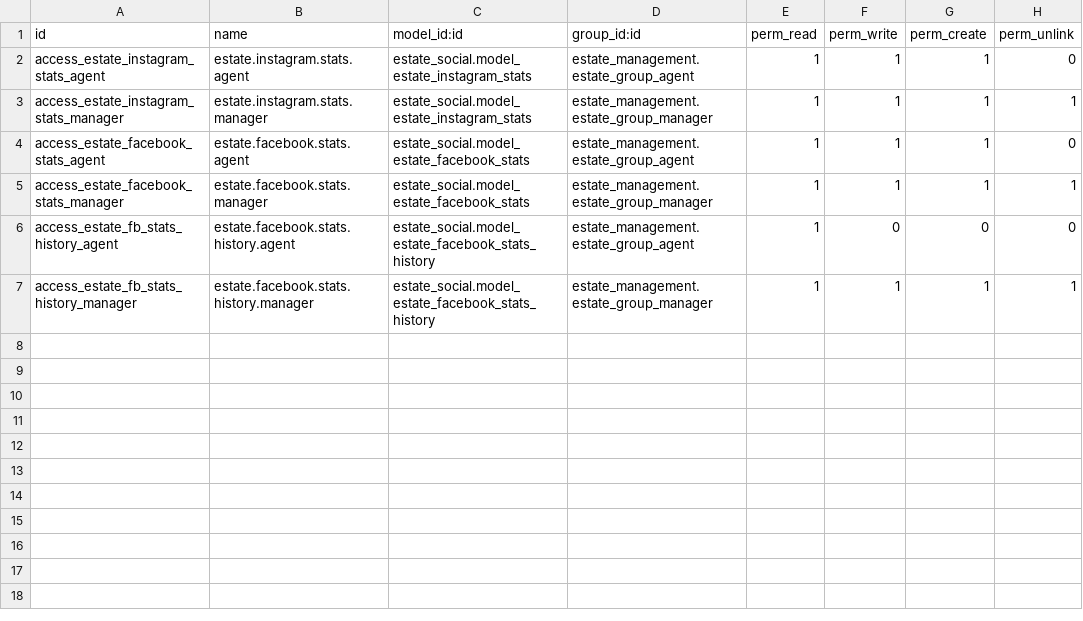
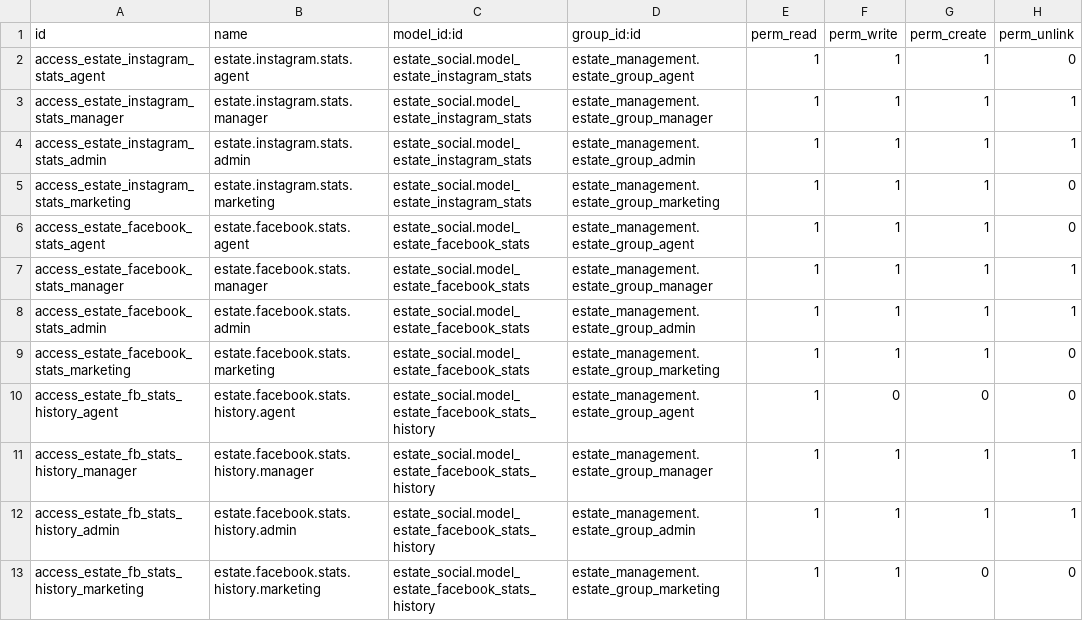
Before and after one commit to JustinLucero07/TesisOdoo, a CSV file: estate_social/security/ir.model.access.csv, drawn as a sheet.

```diff
--- a/estate_social/security/ir.model.access.csv
+++ b/estate_social/security/ir.model.access.csv
@@ -3,5 +3,11 @@ access_estate_instagram_stats_agent,estate.instagram.stats.agent,estate_social.m
 access_estate_instagram_stats_manager,estate.instagram.stats.manager,estate_social.model_estate_instagram_stats,estate_management.estate_group_manager,1,1,1,1
+access_estate_instagram_stats_admin,estate.instagram.stats.admin,estate_social.model_estate_instagram_stats,estate_management.estate_group_admin,1,1,1,1
+access_estate_instagram_stats_marketing,estate.instagram.stats.marketing,estate_social.model_estate_instagram_stats,estate_management.estate_group_marketing,1,1,1,0
 access_estate_facebook_stats_agent,estate.facebook.stats.agent,estate_social.model_estate_facebook_stats,estate_management.estate_group_agent,1,1,1,0
 access_estate_facebook_stats_manager,estate.facebook.stats.manager,estate_social.model_estate_facebook_stats,estate_management.estate_group_manager,1,1,1,1
+access_estate_facebook_stats_admin,estate.facebook.stats.admin,estate_social.model_estate_facebook_stats,estate_management.estate_group_admin,1,1,1,1
+access_estate_facebook_stats_marketing,estate.facebook.stats.marketing,estate_social.model_estate_facebook_stats,estate_management.estate_group_marketing,1,1,1,0
 access_estate_fb_stats_history_agent,estate.facebook.stats.history.agent,estate_social.model_estate_facebook_stats_history,estate_management.estate_group_agent,1,0,0,0
 access_estate_fb_stats_history_manager,estate.facebook.stats.history.manager,estate_social.model_estate_facebook_stats_history,estate_management.estate_group_manager,1,1,1,1
+access_estate_fb_stats_history_admin,estate.facebook.stats.history.admin,estate_social.model_estate_facebook_stats_history,estate_management.estate_group_admin,1,1,1,1
+access_estate_fb_stats_history_marketing,estate.facebook.stats.history.marketing,estate_social.model_estate_facebook_stats_history,estate_management.estate_group_marketing,1,1,0,0
```
Also changed, not shown: estate_payroll/security/ir.model.access.csv, estate_wordpress/security/ir.model.access.csv, 8 other files.
